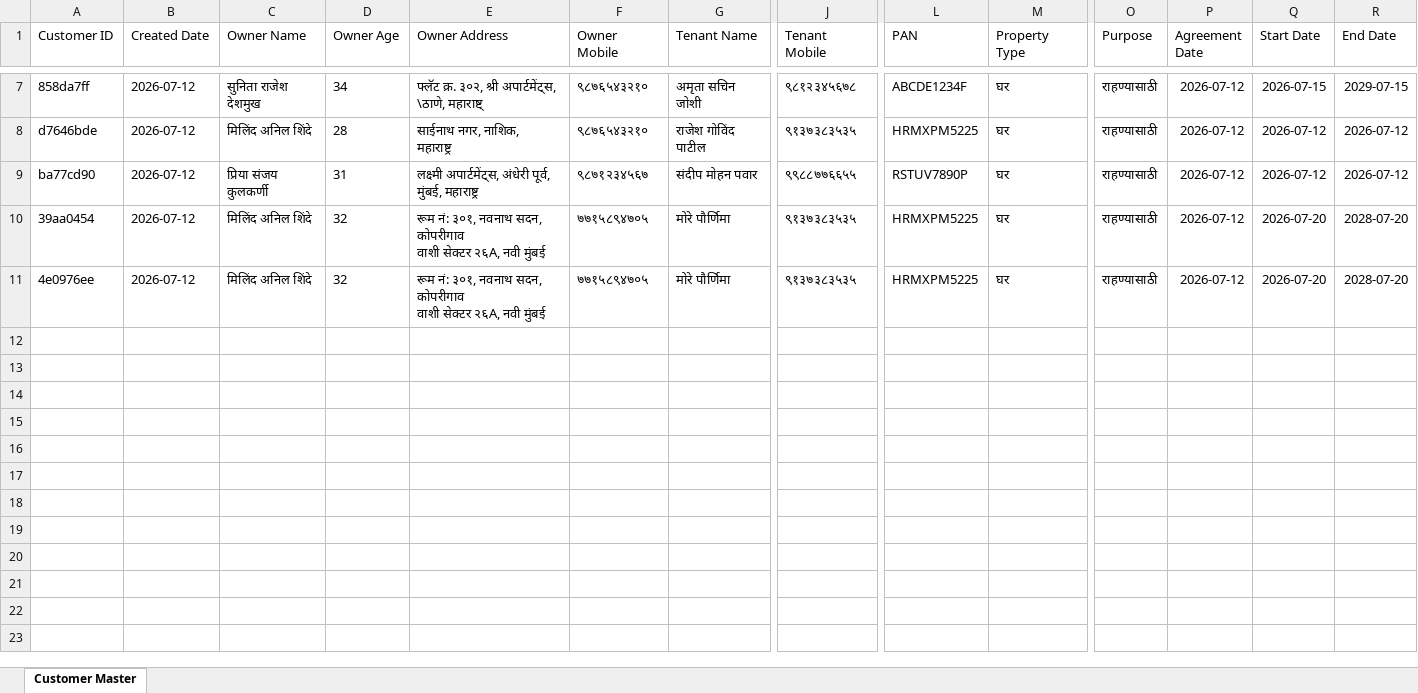
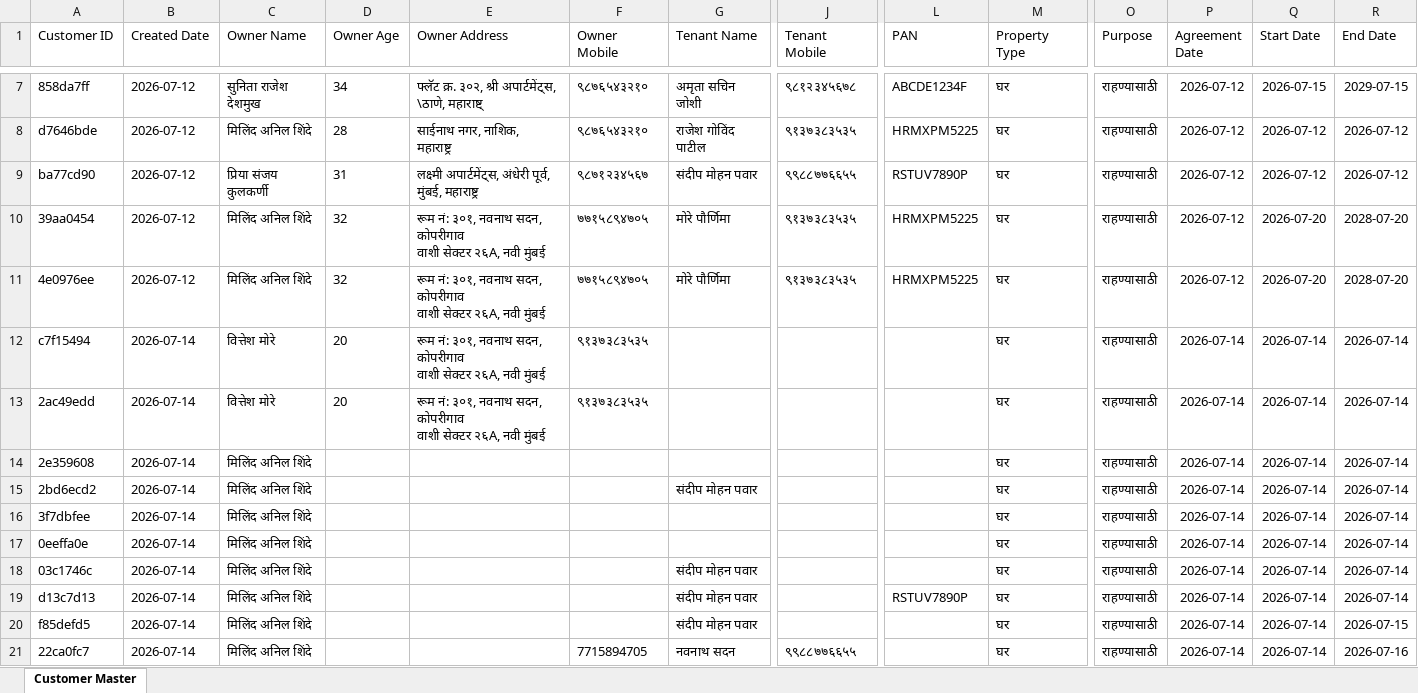
Before and after one commit to Pournima87/rent-agreement-management-system, an Excel workbook: records/customer_master.xlsx, sheet Customer Master, drawn as a sheet; only a part is shown, gaps mark what is left out; values as stored, in another font and other column widths than the file's, no borders; rows hold the shown columns only; ↵ is a line break in a cell; the diff names each change by its address in the sheet, - before the commit and + after, or states it on an @@ line.

Commit message:
Version 2.2.2 - Owner reminder and WhatsApp integration

```diff
--- a/records/customer_master.xlsx (sheet Customer Master)
+++ b/records/customer_master.xlsx (sheet Customer Master)
+row 12: c7f15494 | 2026-07-14 | वित्तेश मोरे | 20 | रूम नं: ३०१, नवनाथ सदन, कोपरीगाव ↵ वाशी सेक्टर २६A, नवी मुंबई | ९१३७३८३५३५ |  |  |  | घर | राहण्यासाठी | 2026-07-14 | 2026-07-14 | 2026-07-14
+row 13: 2ac49edd | 2026-07-14 | वित्तेश मोरे | 20 | रूम नं: ३०१, नवनाथ सदन, कोपरीगाव ↵ वाशी सेक्टर २६A, नवी मुंबई | ९१३७३८३५३५ |  |  |  | घर | राहण्यासाठी | 2026-07-14 | 2026-07-14 | 2026-07-14
+row 14: 2e359608 | 2026-07-14 | मिलिंद अनिल शिंदे |  |  |  |  |  |  | घर | राहण्यासाठी | 2026-07-14 | 2026-07-14 | 2026-07-14
+row 15: 2bd6ecd2 | 2026-07-14 | मिलिंद अनिल शिंदे |  |  |  | संदीप मोहन पवार |  |  | घर | राहण्यासाठी | 2026-07-14 | 2026-07-14 | 2026-07-14
+row 16: 3f7dbfee | 2026-07-14 | मिलिंद अनिल शिंदे |  |  |  |  |  |  | घर | राहण्यासाठी | 2026-07-14 | 2026-07-14 | 2026-07-14
+row 17: 0eeffa0e | 2026-07-14 | मिलिंद अनिल शिंदे |  |  |  |  |  |  | घर | राहण्यासाठी | 2026-07-14 | 2026-07-14 | 2026-07-14
+row 18: 03c1746c | 2026-07-14 | मिलिंद अनिल शिंदे |  |  |  | संदीप मोहन पवार |  |  | घर | राहण्यासाठी | 2026-07-14 | 2026-07-14 | 2026-07-14
+row 19: d13c7d13 | 2026-07-14 | मिलिंद अनिल शिंदे |  |  |  | संदीप मोहन पवार |  | RSTUV7890P | घर | राहण्यासाठी | 2026-07-14 | 2026-07-14 | 2026-07-14
+row 20: f85defd5 | 2026-07-14 | मिलिंद अनिल शिंदे |  |  |  | संदीप मोहन पवार |  |  | घर | राहण्यासाठी | 2026-07-14 | 2026-07-14 | 2026-07-15
+row 21: 22ca0fc7 | 2026-07-14 | मिलिंद अनिल शिंदे |  |  | 7715894705 | नवनाथ सदन | ९९८८७७६६५५ |  | घर | राहण्यासाठी | 2026-07-14 | 2026-07-14 | 2026-07-16
```
Also changed, not shown: 9 other files.
